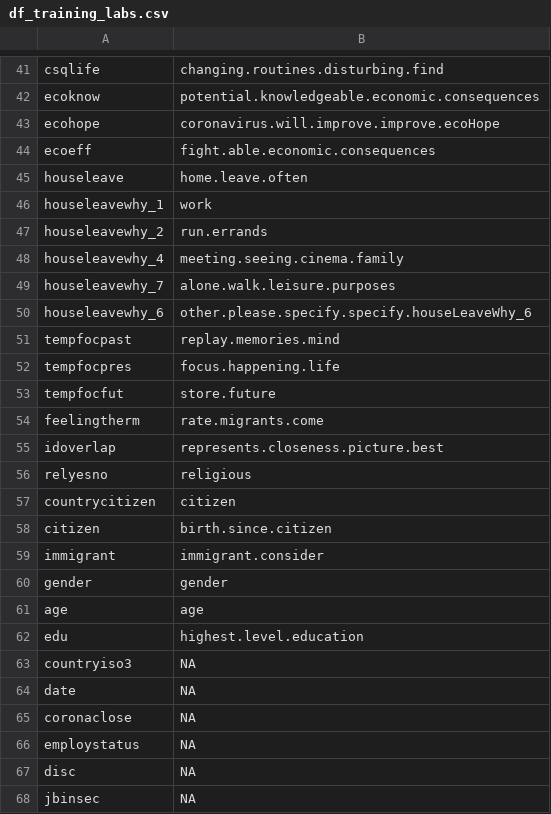
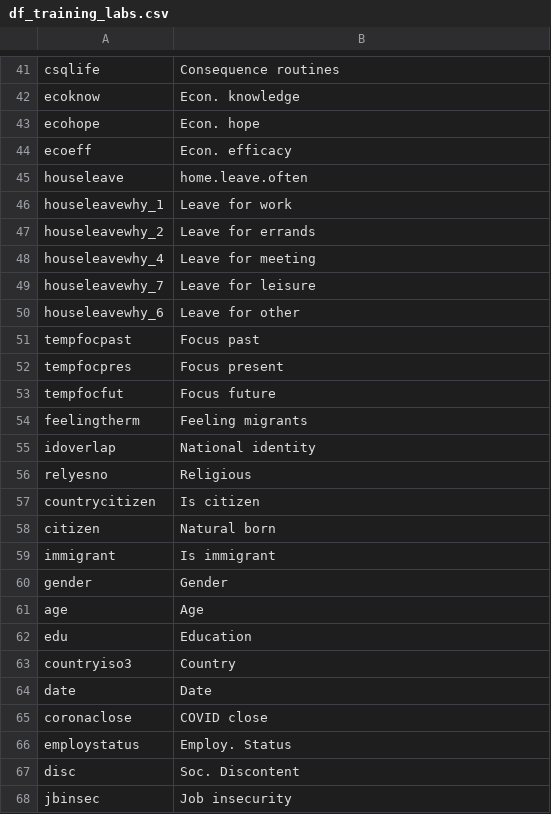
Before and after one commit to cjvanlissa/COVID19_metadata, a CSV file: scripts/df_training_labs.csv, drawn as a sheet; only a part is shown, gaps mark what is left out; the diff covers the shown part only; the diff names each change by its address in the sheet, - before the commit and + after, or states it on an @@ line.

```diff
--- a/scripts/df_training_labs.csv
+++ b/scripts/df_training_labs.csv
-B41: changing.routines.disturbing.find
+B41: Consequence routines
-B42: potential.knowledgeable.economic.consequences
+B42: Econ. knowledge
-B43: coronavirus.will.improve.improve.ecoHope
+B43: Econ. hope
-B44: fight.able.economic.consequences
+B44: Econ. efficacy
-B46: work
+B46: Leave for work
-B47: run.errands
+B47: Leave for errands
-B48: meeting.seeing.cinema.family
+B48: Leave for meeting
-B49: alone.walk.leisure.purposes
+B49: Leave for leisure
-B50: other.please.specify.specify.houseLeaveWhy_6
+B50: Leave for other
-B51: replay.memories.mind
+B51: Focus past
-B52: focus.happening.life
+B52: Focus present
-B53: store.future
+B53: Focus future
-B54: rate.migrants.come
+B54: Feeling migrants
-B55: represents.closeness.picture.best
+B55: National identity
-B56: religious
+B56: Religious
-B57: citizen
+B57: Is citizen
-B58: birth.since.citizen
+B58: Natural born
-B59: immigrant.consider
+B59: Is immigrant
-B60: gender
+B60: Gender
-B61: age
+B61: Age
-B62: highest.level.education
+B62: Education
-B63: NA
+B63: Country
-B64: NA
+B64: Date
-B65: NA
+B65: COVID close
-B66: NA
+B66: Employ. Status
-B67: NA
+B67: Soc. Discontent
-B68: NA
+B68: Job insecurity
```
Also changed, not shown: 79 edited cells elsewhere in this file.
